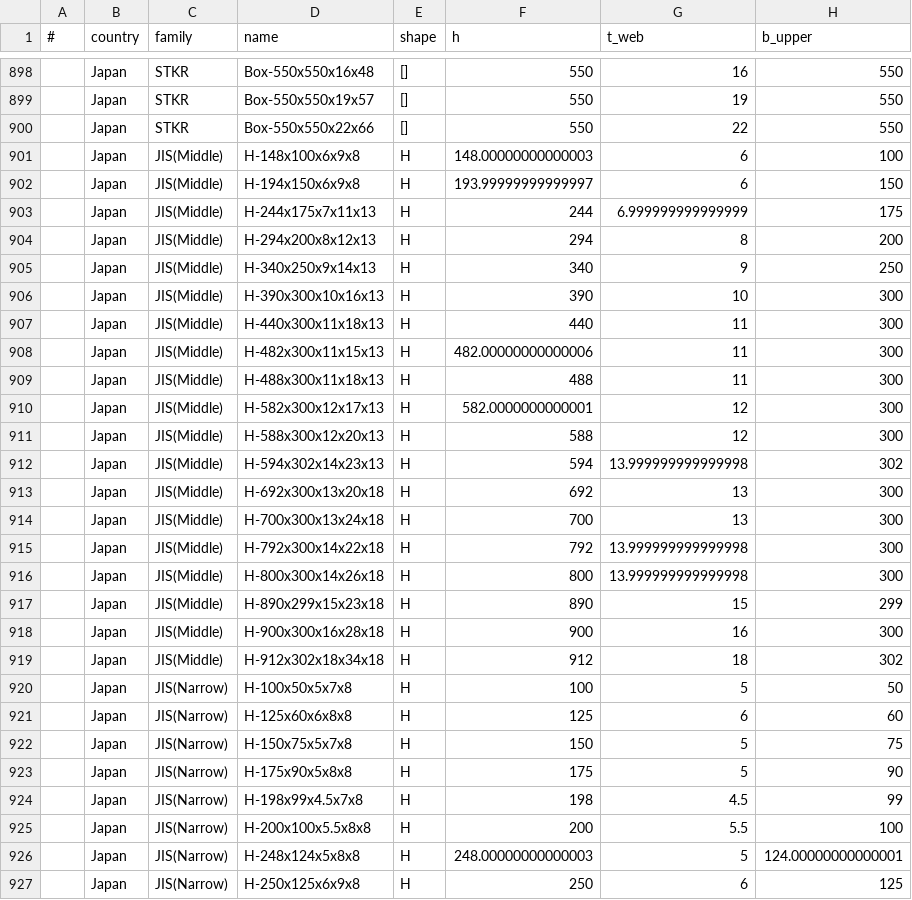
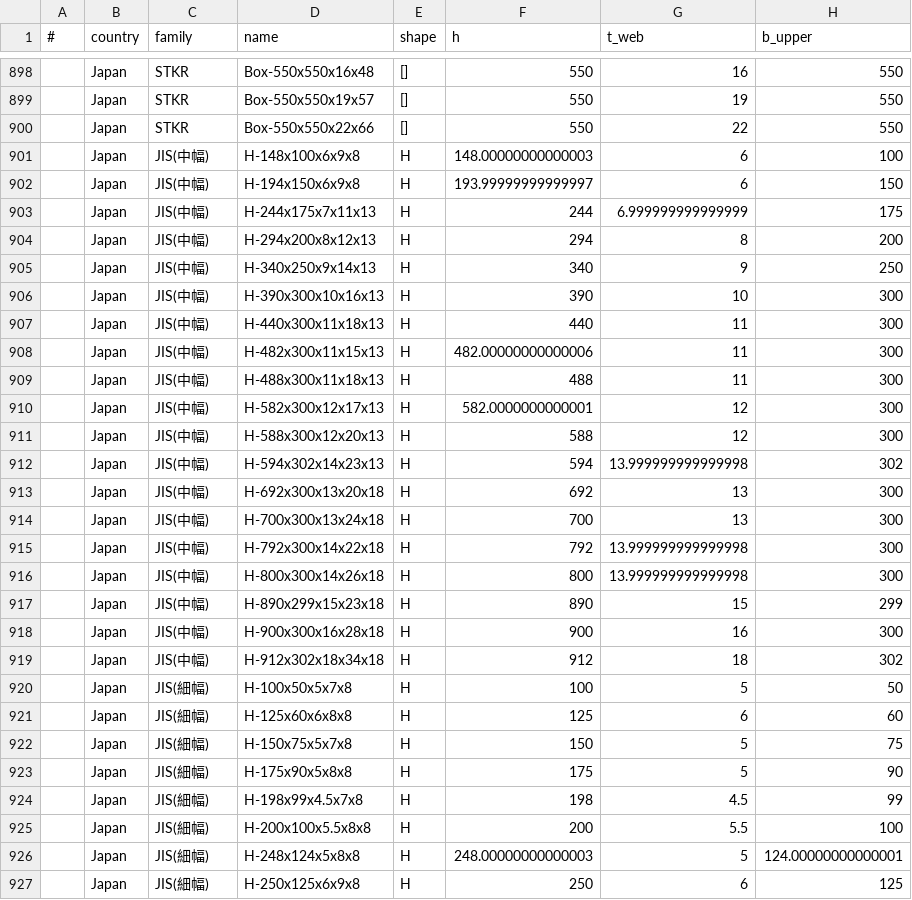
Before and after one commit to matsumok/Squid-N, a CSV file: crates/squid-n-section/data/japan_steel_sections.csv, drawn as a sheet; only a part is shown, gaps mark what is left out; the diff covers the shown part only; the diff names each change by its address in the sheet, - before the commit and + after, or states it on an @@ line.

```diff
--- a/crates/squid-n-section/data/japan_steel_sections.csv
+++ b/crates/squid-n-section/data/japan_steel_sections.csv
-C901:C919 (family): JIS(Middle)
+C901:C919 (family): JIS(中幅)
-C920:C927 (family): JIS(Narrow)
+C920:C927 (family): JIS(細幅)
```
Also changed, not shown: 35 edited cells elsewhere in this file, 1 other file.
